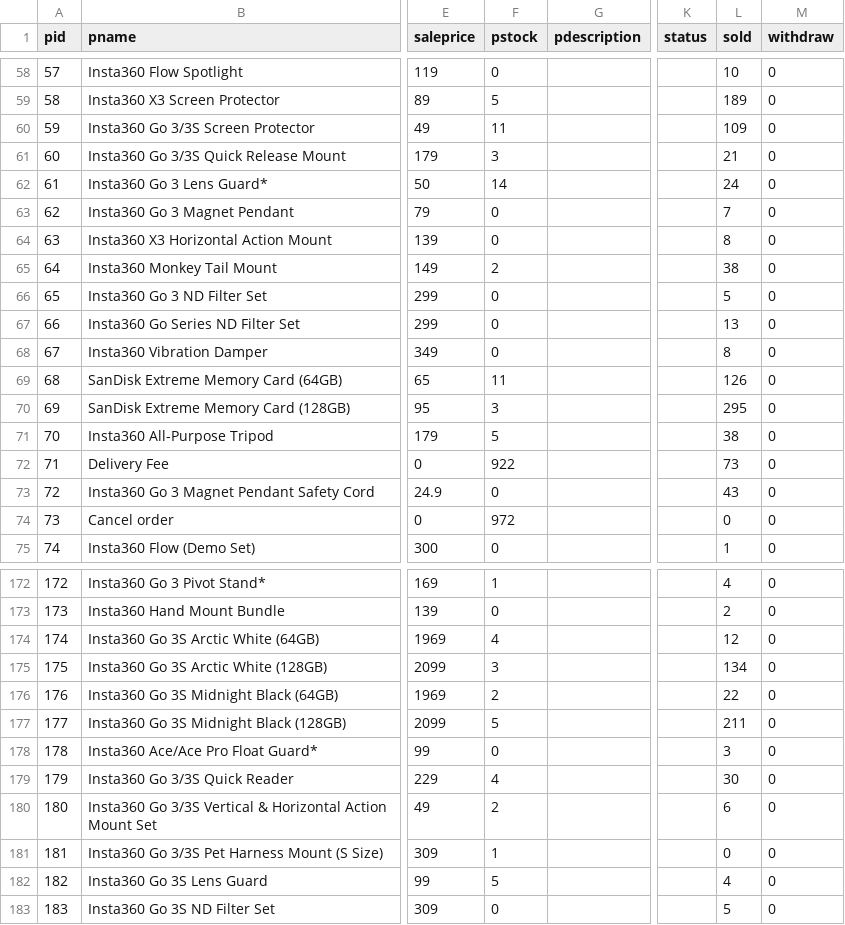
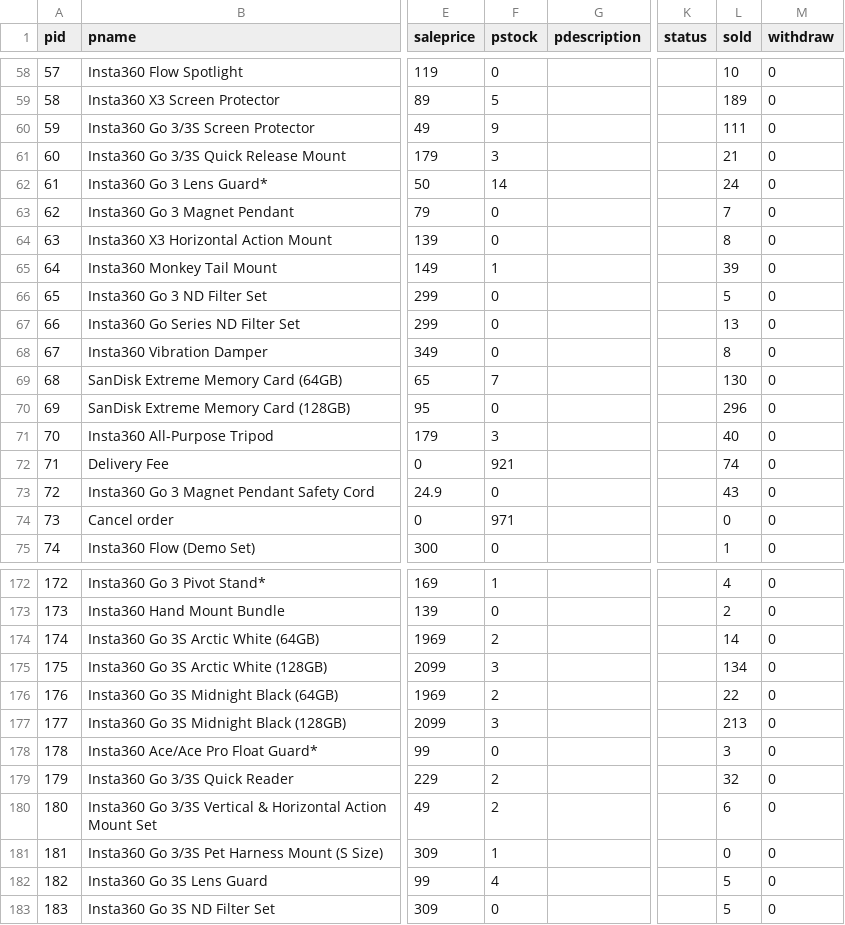
Before and after one commit to mnamz/sferapos2, a CSV file: storage/kl.myrccornertrading.com/tbl_product.csv, drawn as a sheet; only a part is shown, gaps mark what is left out; the diff covers the shown part only; the diff names each change by its address in the sheet, - before the commit and + after, or states it on an @@ line.

```diff
--- a/storage/kl.myrccornertrading.com/tbl_product.csv
+++ b/storage/kl.myrccornertrading.com/tbl_product.csv
-F60 (pstock): 11
+F60 (pstock): 9
-L60 (sold): 109
+L60 (sold): 111
-F65 (pstock): 2
+F65 (pstock): 1
-L65 (sold): 38
+L65 (sold): 39
-F69 (pstock): 11
+F69 (pstock): 7
-L69 (sold): 126
+L69 (sold): 130
-F70 (pstock): 3
+F70 (pstock): 0
-L70 (sold): 295
+L70 (sold): 296
-F71 (pstock): 5
+F71 (pstock): 3
-L71 (sold): 38
+L71 (sold): 40
-F72 (pstock): 922
+F72 (pstock): 921
-L72 (sold): 73
+L72 (sold): 74
-F74 (pstock): 972
+F74 (pstock): 971
-F174 (pstock): 4
+F174 (pstock): 2
-L174 (sold): 12
+L174 (sold): 14
-F177 (pstock): 5
+F177 (pstock): 3
-L177 (sold): 211
+L177 (sold): 213
-F179 (pstock): 4
+F179 (pstock): 2
-L179 (sold): 30
+L179 (sold): 32
-F182 (pstock): 5
+F182 (pstock): 4
-L182 (sold): 4
+L182 (sold): 5
```
Also changed, not shown: 3 added rows and 98 edited cells elsewhere in this file, storage/johor.myrccornertrading.com/tbl_client.csv, storage/johor.myrccornertrading.com/tbl_invoice.csv, 5 other files.
